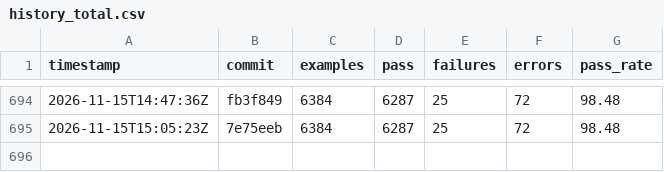
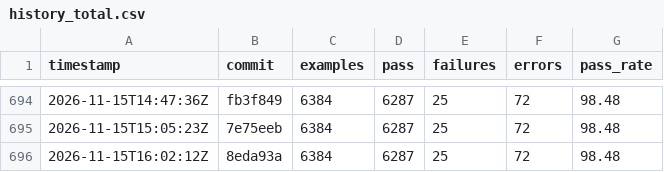
Before and after one commit to sisshiki1969/monoruby, a CSV file: library/data/history_total.csv, drawn as a sheet; only a part is shown, gaps mark what is left out.

```diff
--- a/library/data/history_total.csv
+++ b/library/data/history_total.csv
@@ -695 +695,2 @@ timestamp,commit,examples,pass,failures,errors,pass_rate
 2026-11-15T15:05:23Z,7e75eeb,6384,6287,25,72,98.48
+2026-11-15T16:02:12Z,8eda93a,6384,6287,25,72,98.48
```
Also changed, not shown: 2 other files.
